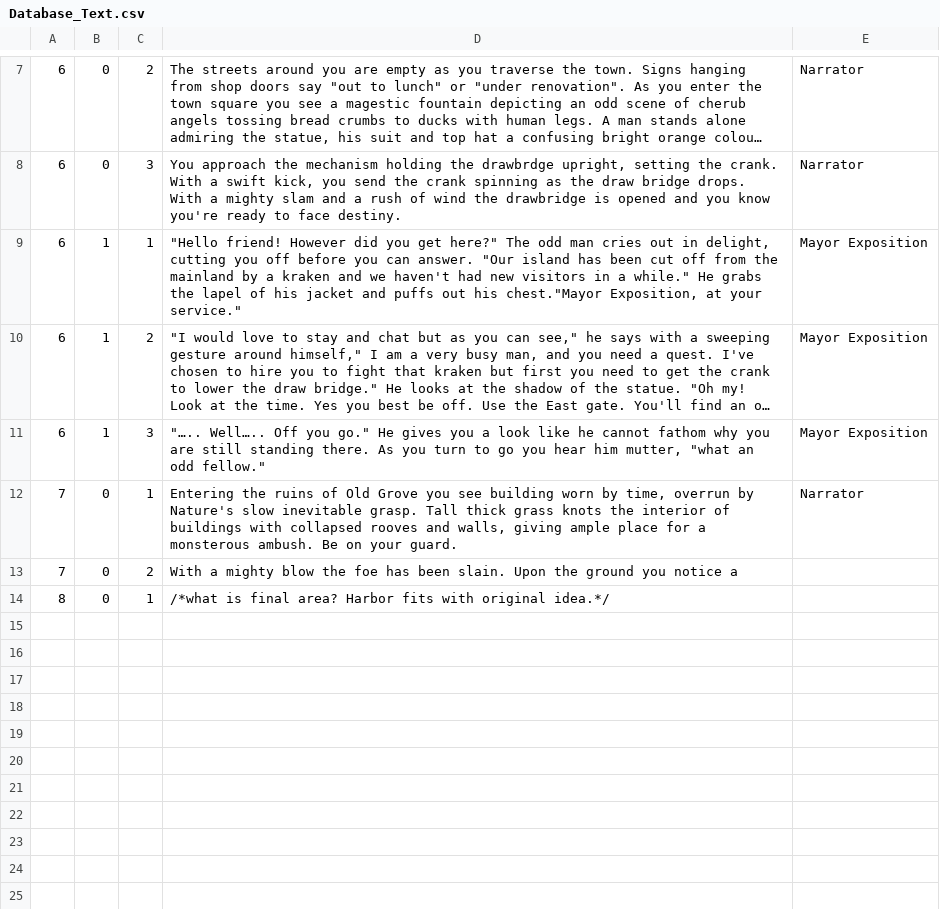
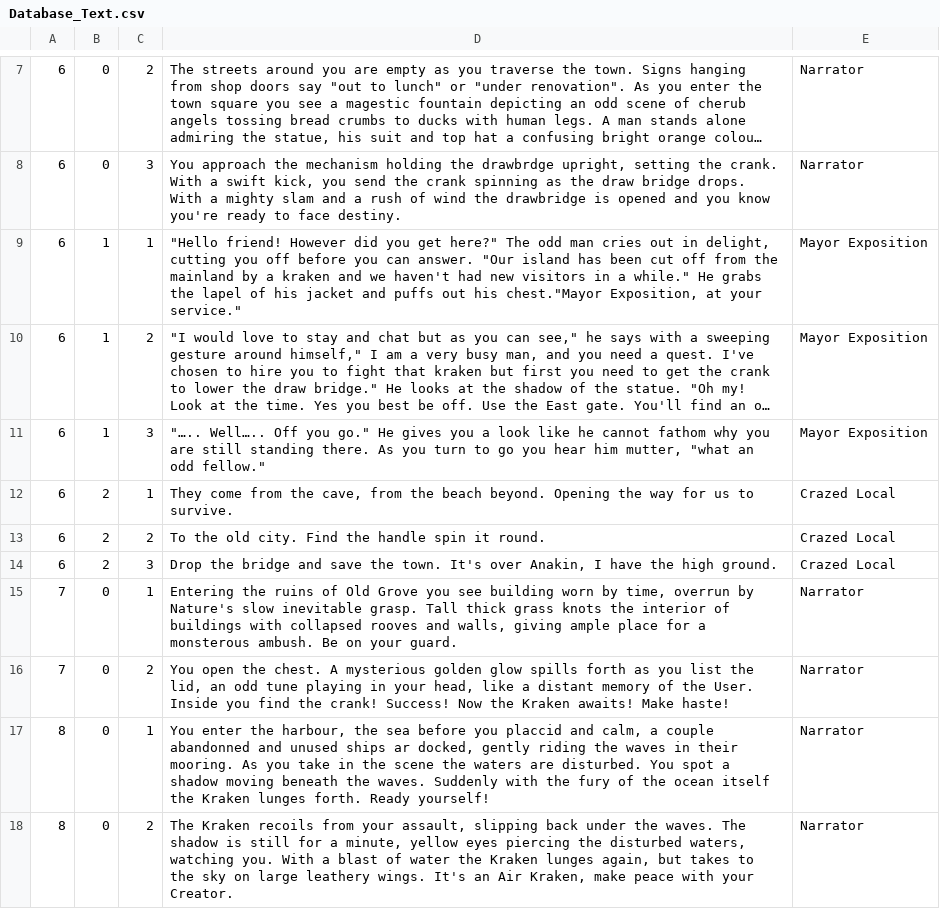
Before and after one commit to ZachWilliam/CPP_Repository, a CSV file: MapSystem/MapSystem v10/MapSystem/Database_Text.csv, drawn as a sheet; only a part is shown, gaps mark what is left out; long unchanged cells end in ….

Commit message:
Added text
Added story text for Old Grove and Kraken fight.
Added random NPC dialogue

```diff
--- a/MapSystem/MapSystem v10/MapSystem/Database_Text.csv
+++ b/MapSystem/MapSystem v10/MapSystem/Database_Text.csv
@@ -11,4 +11,8 @@
 6;1;3;"""….. Well….. Off you go."" He gives you a look like he cannot fathom why you are still standing there. As you turn to go you hear him mutter, ""what an odd fellow.""";Mayor Exposition
+6;2;1;They come from the cave, from the beach beyond. Opening the way for us to survive.;Crazed Local
+6;2;2;To the old city. Find the handle spin it round. ;Crazed Local
+6;2;3;Drop the bridge and save the town. It's over Anakin, I have the high ground.;Crazed Local
 7;0;1; Entering the ruins of Old Grove you see building worn by time, overrun by Nature's slow inevitable grasp. Tall thick grass knots the interior of buildings with collapsed rooves and walls, giving ample place for a monsterous ambush. Be on your guard.; Narrator
-7;0;2;With a mighty blow the foe has been slain. Upon the ground you notice a ;
-8;0;1;/*what is final area? Harbor fits with original idea.*/;
+7;0;2;You open the chest. A mysterious golden glow spills forth as you list the lid, an odd tune playing in your head, like a distant memory of the User. Inside you find the crank! Success! Now the Kraken awaits! Make haste!;Narrator
+8;0;1;You enter the harbour, the sea before you placcid and calm, a couple abandonned and unused ships ar docked, gently riding the waves in their mooring. As you take in the scene the waters are disturbed. You spot a shadow moving beneath the waves. Suddenly with the fury of the ocean itself the Kraken lunges forth. Ready yourself!; Narrator
+8;0;2;The Kraken recoils from your assault, slipping back under the waves. The shadow is still for a minute, yellow eyes piercing the disturbed waters, watching you. With a blast of water the Kraken lunges again, but takes to the sky on large leathery wings. It's an Air Kraken, make peace with your Creator.;Narrator
```
Also changed, not shown: 1 other file.
